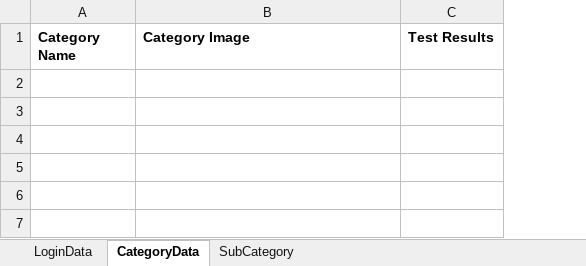
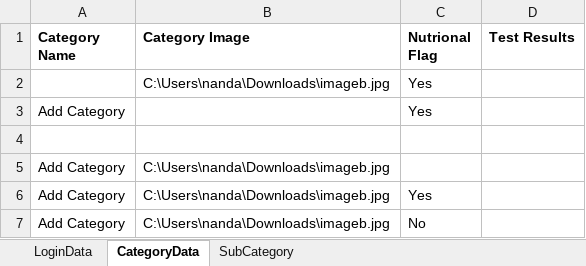
Before and after one commit to nandan0798/OrtusolisAutomationProject, an Excel workbook: target/test-classes/testdata.xlsx, sheet CategoryData, drawn as a sheet; values as stored, in another font and other column widths than the file's, no borders; the diff names each change by its address in the sheet, - before the commit and + after, or states it on an @@ line.

```diff
--- a/target/test-classes/testdata.xlsx (sheet CategoryData)
+++ b/target/test-classes/testdata.xlsx (sheet CategoryData)
+column C (Nutrional Flag), empty
+row 2:  | C:\Users\nanda\Downloads\imageb.jpg | Yes
+row 3: Add Category |  | Yes
+row 4: (empty)
+row 5: Add Category | C:\Users\nanda\Downloads\imageb.jpg
+row 6: Add Category | C:\Users\nanda\Downloads\imageb.jpg | Yes
+row 7: Add Category | C:\Users\nanda\Downloads\imageb.jpg | No
```
Also changed, not shown: sheet SubCategory, sheet LoginData, 10 other files.
